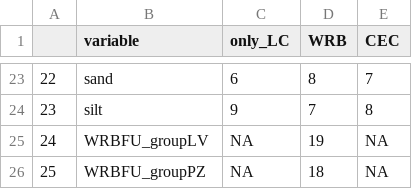
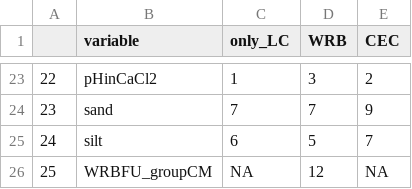
Before and after one commit to ilmenichetti/SOC_clay, a CSV file: Appendix/varimp.csv, drawn as a sheet; only a part is shown, gaps mark what is left out; the diff covers the shown part only.

```diff
--- a/Appendix/varimp.csv
+++ b/Appendix/varimp.csv
@@ -23,4 +23,4 @@
-"22","sand",6,8,7
-"23","silt",9,7,8
-"24","WRBFU_groupLV",NA,19,NA
-"25","WRBFU_groupPZ",NA,18,NA
+"22","pHinCaCl2",1,3,2
+"23","sand",7,7,9
+"24","silt",6,5,7
+"25","WRBFU_groupCM",NA,12,NA
```
Also changed, not shown: 62 edited cells elsewhere in this file, Appendix/modes_medians.csv, Appendix/proportions_by_LC.csv, 29 other files.
